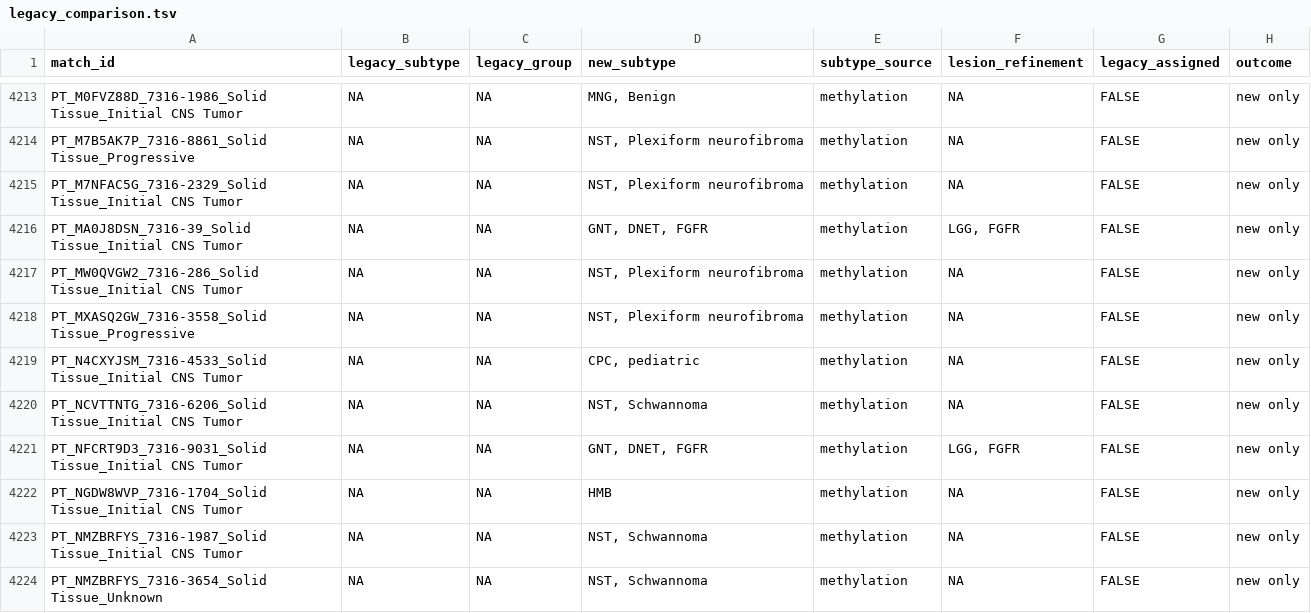
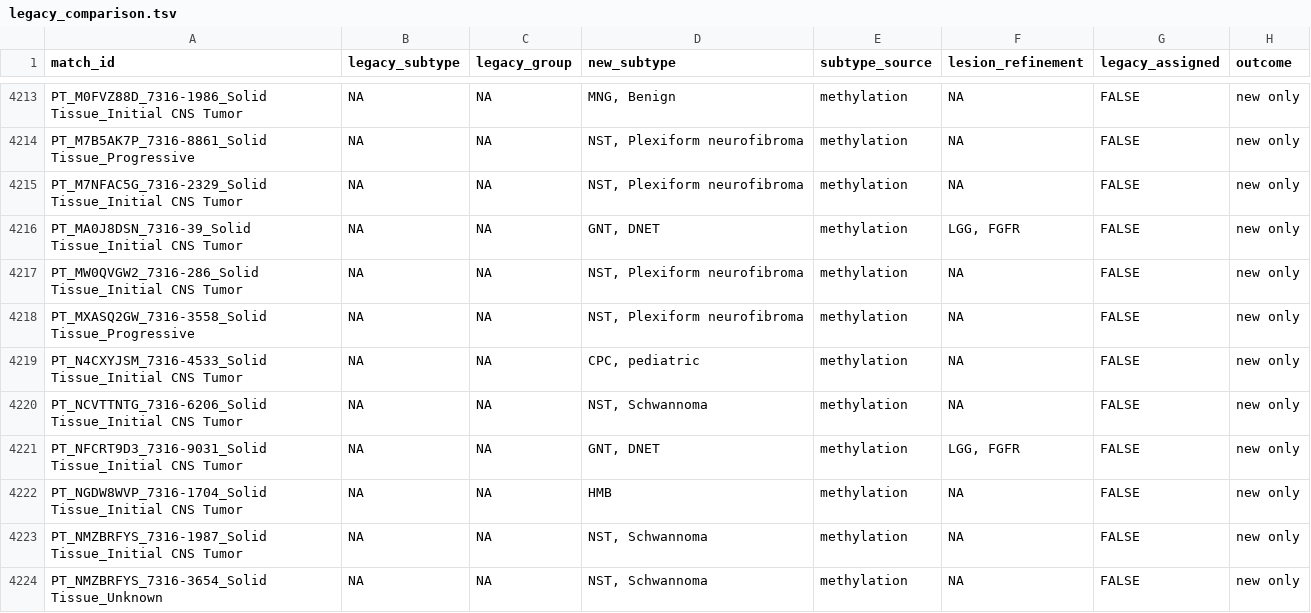
Before and after one commit to rokitalab/OpenPedCan-Project-CNH, a TSV file: analyses/molecular-subtyping-CNS/results/legacy_comparison.tsv, drawn as a sheet; only a part is shown, gaps mark what is left out; the diff covers the shown part only.

```diff
--- a/analyses/molecular-subtyping-CNS/results/legacy_comparison.tsv
+++ b/analyses/molecular-subtyping-CNS/results/legacy_comparison.tsv
@@ -4215,3 +4215,3 @@ PT_M7B5AK7P_7316-8861_Solid Tissue_Progressive	NA	NA	NST, Plexiform neurofibroma
 PT_M7NFAC5G_7316-2329_Solid Tissue_Initial CNS Tumor	NA	NA	NST, Plexiform neurofibroma	methylation	NA	FALSE	new only
-PT_MA0J8DSN_7316-39_Solid Tissue_Initial CNS Tumor	NA	NA	GNT, DNET, FGFR	methylation	LGG, FGFR	FALSE	new only
+PT_MA0J8DSN_7316-39_Solid Tissue_Initial CNS Tumor	NA	NA	GNT, DNET	methylation	LGG, FGFR	FALSE	new only
 PT_MW0QVGW2_7316-286_Solid Tissue_Initial CNS Tumor	NA	NA	NST, Plexiform neurofibroma	methylation	NA	FALSE	new only
@@ -4220,3 +4220,3 @@ PT_N4CXYJSM_7316-4533_Solid Tissue_Initial CNS Tumor	NA	NA	CPC, pediatric	methyl
 PT_NCVTTNTG_7316-6206_Solid Tissue_Initial CNS Tumor	NA	NA	NST, Schwannoma	methylation	NA	FALSE	new only
-PT_NFCRT9D3_7316-9031_Solid Tissue_Initial CNS Tumor	NA	NA	GNT, DNET, FGFR	methylation	LGG, FGFR	FALSE	new only
+PT_NFCRT9D3_7316-9031_Solid Tissue_Initial CNS Tumor	NA	NA	GNT, DNET	methylation	LGG, FGFR	FALSE	new only
 PT_NGDW8WVP_7316-1704_Solid Tissue_Initial CNS Tumor	NA	NA	HMB	methylation	NA	FALSE	new only
```
Also changed, not shown: 27 edited cells elsewhere in this file, 4 other files.
